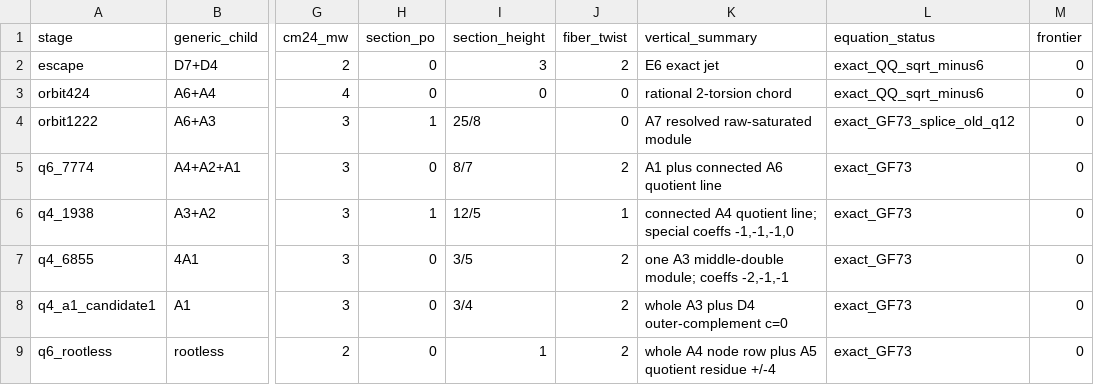
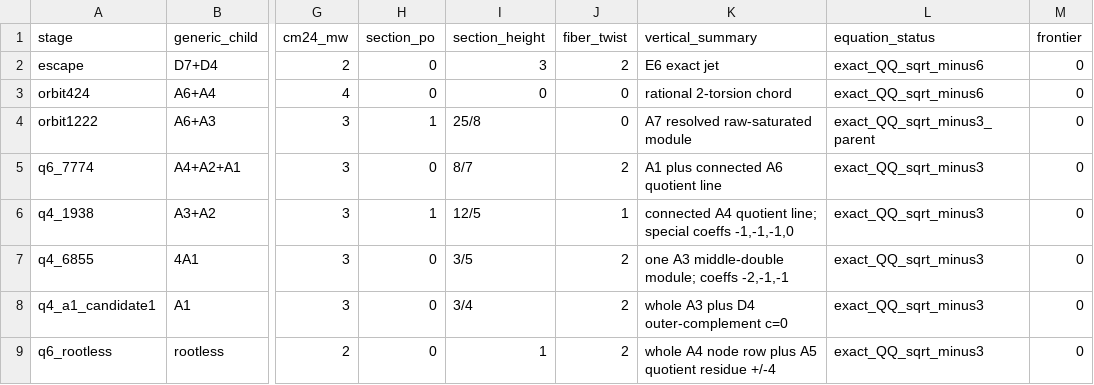
Before and after one commit to royvanrijn/jacobian-research, a TSV file: elkies-k3/data/fibrations/kumar_q80_cm24_equation_progress.tsv, drawn as a sheet; only a part is shown, gaps mark what is left out; the diff names each change by its address in the sheet, - before the commit and + after, or states it on an @@ line.

Commit message:
Refresh Q80 CM24 equation statuses through char0 final q6

```diff
--- a/elkies-k3/data/fibrations/kumar_q80_cm24_equation_progress.tsv
+++ b/elkies-k3/data/fibrations/kumar_q80_cm24_equation_progress.tsv
-L4 (equation_status): exact_GF73_splice_old_q12
+L4 (equation_status): exact_QQ_sqrt_minus3_parent
-L5:L9 (equation_status): exact_GF73
+L5:L9 (equation_status): exact_QQ_sqrt_minus3
```
